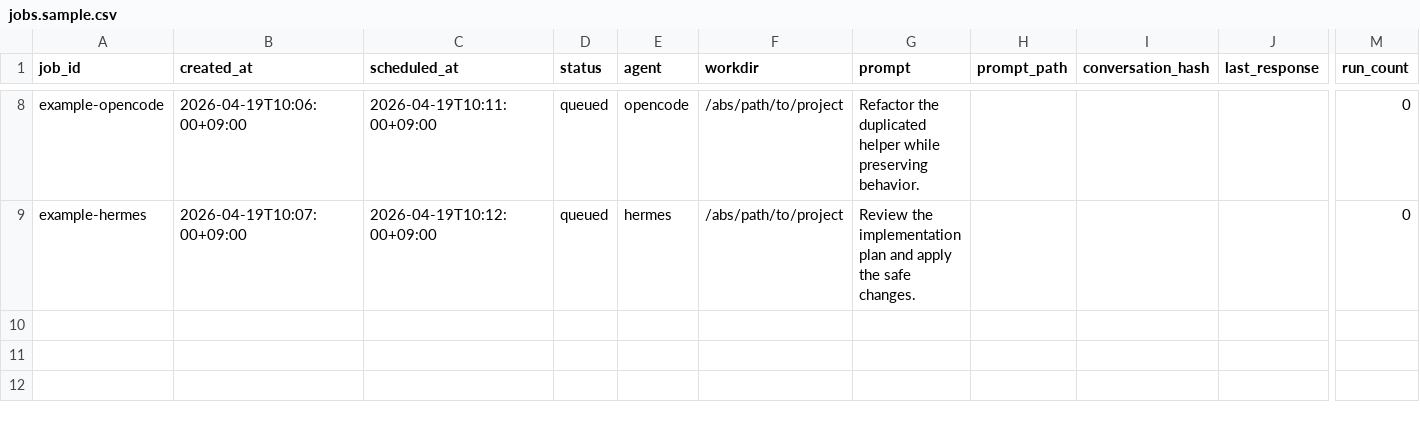
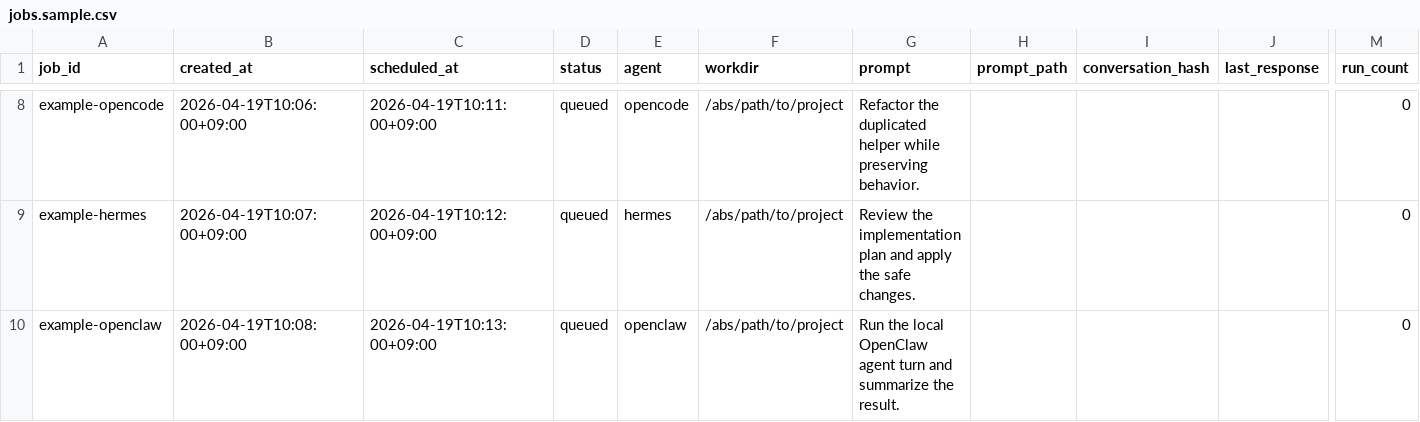
Before and after one commit to iamtatsuki05/dotfiles, a CSV file: dotfiles/.agent/skills/agent-job-scheduler/assets/examples/jobs.sample.csv, drawn as a sheet; only a part is shown, gaps mark what is left out; rows hold the shown columns only; the diff names each change by its address in the sheet, - before the commit and + after, or states it on an @@ line.

Commit message:
feat: add OpenClaw support to agent job scheduler and related configurations
- Introduced OpenClaw as a supported agent in various documentation and configuration files.
- Added OpenClaw's JSON configuration file to manage its settings and MCP servers.
- Updated job scheduler to handle OpenClaw jobs, including command building and rate limiting.
- Enhanced agent support matrix to include OpenClaw, ensuring all relevant scripts and tests are updated.
- Created example job and prompt files for OpenClaw usage.
- Implemented tests to verify OpenClaw integration within the existing framework.

```diff
--- a/dotfiles/.agent/skills/agent-job-scheduler/assets/examples/jobs.sample.csv
+++ b/dotfiles/.agent/skills/agent-job-scheduler/assets/examples/jobs.sample.csv
+row 10: example-openclaw | 2026-04-19T10:08:00+09:00 | 2026-04-19T10:13:00+09:00 | queued | openclaw | /abs/path/to/project | Run the local OpenClaw agent turn and summarize the result. |  |  |  | 0
```
Also changed, not shown: 26 other files.
